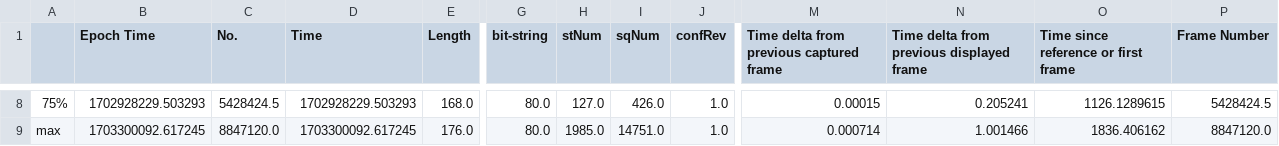
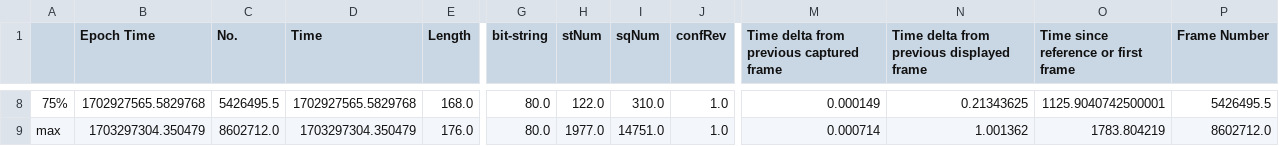
Before and after one commit to rayaanoidPrime/cp219_project-2, a CSV file: outputs/tables/task1_basic_statistics.csv, drawn as a sheet; only a part is shown, gaps mark what is left out; the diff covers the shown part only; the diff names each change by its address in the sheet, - before the commit and + after, or states it on an @@ line.

```diff
--- a/outputs/tables/task1_basic_statistics.csv
+++ b/outputs/tables/task1_basic_statistics.csv
-B8 (Epoch Time): 1702928229.503293
+B8 (Epoch Time): 1702927565.5829768
-C8 (No.): 5428424.5
+C8 (No.): 5426495.5
-D8 (Time): 1702928229.503293
+D8 (Time): 1702927565.5829768
-H8 (stNum): 127.0
+H8 (stNum): 122.0
-I8 (sqNum): 426.0
+I8 (sqNum): 310.0
-M8: 0.00015
+M8: 0.000149
-N8: 0.205241
+N8: 0.21343625
-O8: 1126.1289615
+O8: 1125.9040742500001
-P8 (Frame Number): 5428424.5
+P8 (Frame Number): 5426495.5
-B9 (Epoch Time): 1703300092.617245
+B9 (Epoch Time): 1703297304.350479
-C9 (No.): 8847120.0
+C9 (No.): 8602712.0
-D9 (Time): 1703300092.617245
+D9 (Time): 1703297304.350479
-H9 (stNum): 1985.0
+H9 (stNum): 1977.0
-N9: 1.001466
+N9: 1.001362
-O9: 1836.406162
+O9: 1783.804219
-P9 (Frame Number): 8847120.0
+P9 (Frame Number): 8602712.0
```
Also changed, not shown: 72 edited cells elsewhere in this file, outputs/tables/task1_goose_rule_analysis.csv, 47 other files.
